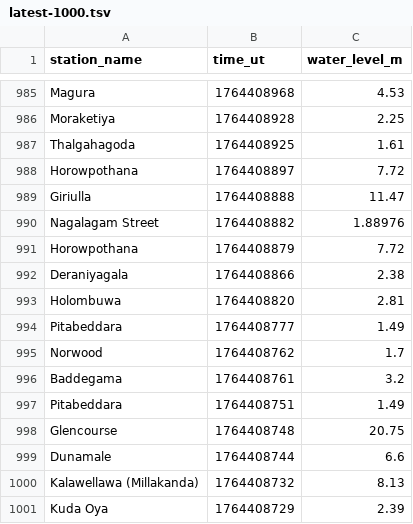
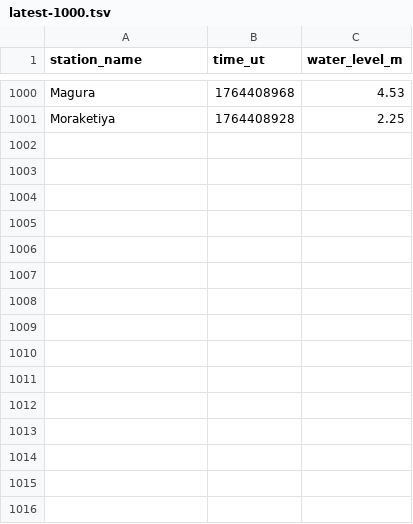
Before and after one commit to rusirunethmina/lk_irrigation, a TSV file: data/latest-1000.tsv, drawn as a sheet; only a part is shown, gaps mark what is left out; the diff covers the shown part only.

```diff
--- a/data/latest-1000.tsv
+++ b/data/latest-1000.tsv
@@ -986,16 +1001 @@ Magura	1764408968	4.53
 Moraketiya	1764408928	2.25
-Thalgahagoda	1764408925	1.61
-Horowpothana	1764408897	7.72
-Giriulla	1764408888	11.47
-Nagalagam Street	1764408882	1.88976
-Horowpothana	1764408879	7.72
-Deraniyagala	1764408866	2.38
-Holombuwa	1764408820	2.81
-Pitabeddara	1764408777	1.49
-Norwood	1764408762	1.7
-Baddegama	1764408761	3.2
-Pitabeddara	1764408751	1.49
-Glencourse	1764408748	20.75
-Dunamale	1764408744	6.6
-Kalawellawa (Millakanda)	1764408732	8.13
-Kuda Oya	1764408729	2.39
```
Also changed, not shown: 15 added rows elsewhere in this file, data/all.tsv, data/latest-100.tsv, 35 other files.
